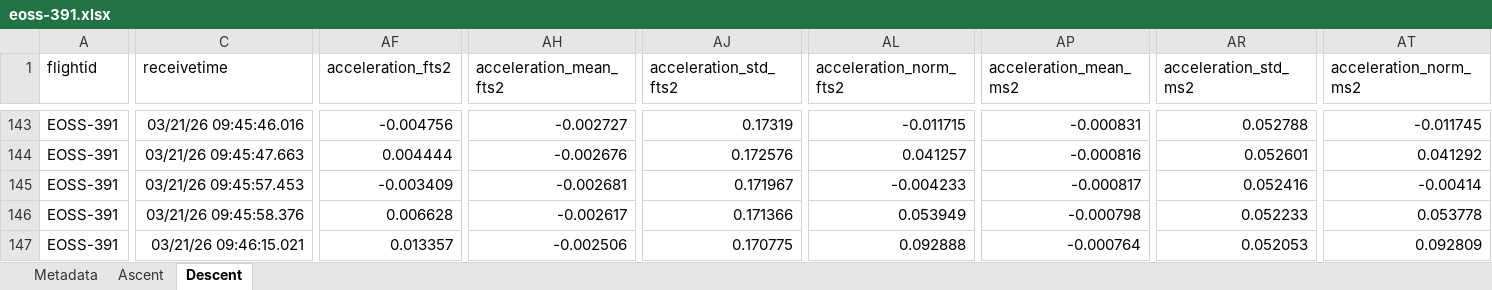
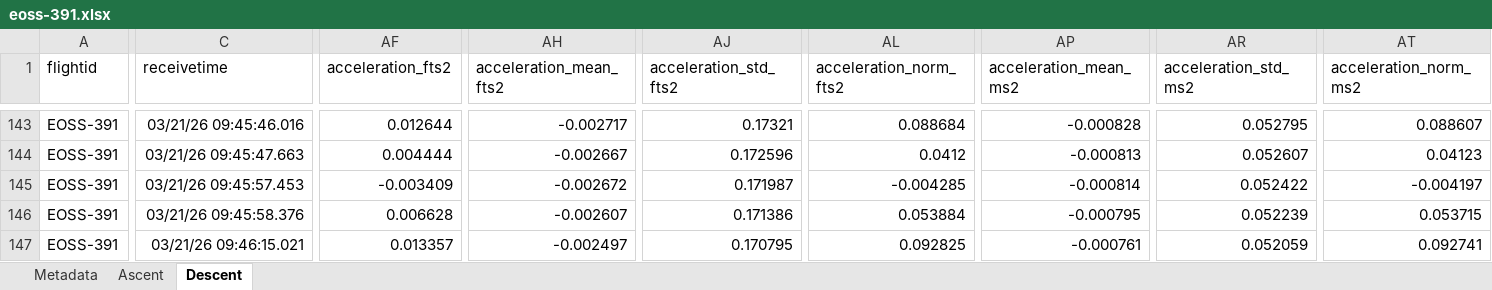
Before and after one commit to TheKoola/eosstracker, an Excel workbook: www/flightdata/xlsx/eoss-391.xlsx, sheet Descent, drawn as a sheet; only a part is shown, gaps mark what is left out; values as stored, in another font and other column widths than the file's, no borders; the diff covers the shown part only; the diff names each change by its address in the sheet, - before the commit and + after, or states it on an @@ line.

```diff
--- a/www/flightdata/xlsx/eoss-391.xlsx (sheet Descent)
+++ b/www/flightdata/xlsx/eoss-391.xlsx (sheet Descent)
-AF143 (acceleration_fts2): -0.004756
+AF143 (acceleration_fts2): 0.012644
-AH143 (acceleration_mean_fts2): -0.002727
+AH143 (acceleration_mean_fts2): -0.002717
-AJ143 (acceleration_std_fts2): 0.17319
+AJ143 (acceleration_std_fts2): 0.17321
-AL143 (acceleration_norm_fts2): -0.011715
+AL143 (acceleration_norm_fts2): 0.088684
-AP143 (acceleration_mean_ms2): -0.000831
+AP143 (acceleration_mean_ms2): -0.000828
-AR143 (acceleration_std_ms2): 0.052788
+AR143 (acceleration_std_ms2): 0.052795
-AT143 (acceleration_norm_ms2): -0.011745
+AT143 (acceleration_norm_ms2): 0.088607
-AH144 (acceleration_mean_fts2): -0.002676
+AH144 (acceleration_mean_fts2): -0.002667
-AJ144 (acceleration_std_fts2): 0.172576
+AJ144 (acceleration_std_fts2): 0.172596
-AL144 (acceleration_norm_fts2): 0.041257
+AL144 (acceleration_norm_fts2): 0.0412
-AP144 (acceleration_mean_ms2): -0.000816
+AP144 (acceleration_mean_ms2): -0.000813
-AR144 (acceleration_std_ms2): 0.052601
+AR144 (acceleration_std_ms2): 0.052607
-AT144 (acceleration_norm_ms2): 0.041292
+AT144 (acceleration_norm_ms2): 0.04123
-AH145 (acceleration_mean_fts2): -0.002681
+AH145 (acceleration_mean_fts2): -0.002672
-AJ145 (acceleration_std_fts2): 0.171967
+AJ145 (acceleration_std_fts2): 0.171987
-AL145 (acceleration_norm_fts2): -0.004233
+AL145 (acceleration_norm_fts2): -0.004285
-AP145 (acceleration_mean_ms2): -0.000817
+AP145 (acceleration_mean_ms2): -0.000814
-AR145 (acceleration_std_ms2): 0.052416
+AR145 (acceleration_std_ms2): 0.052422
-AT145 (acceleration_norm_ms2): -0.00414
+AT145 (acceleration_norm_ms2): -0.004197
-AH146 (acceleration_mean_fts2): -0.002617
+AH146 (acceleration_mean_fts2): -0.002607
-AJ146 (acceleration_std_fts2): 0.171366
+AJ146 (acceleration_std_fts2): 0.171386
-AL146 (acceleration_norm_fts2): 0.053949
+AL146 (acceleration_norm_fts2): 0.053884
-AP146 (acceleration_mean_ms2): -0.000798
+AP146 (acceleration_mean_ms2): -0.000795
-AR146 (acceleration_std_ms2): 0.052233
+AR146 (acceleration_std_ms2): 0.052239
-AT146 (acceleration_norm_ms2): 0.053778
+AT146 (acceleration_norm_ms2): 0.053715
-AH147 (acceleration_mean_fts2): -0.002506
+AH147 (acceleration_mean_fts2): -0.002497
-AJ147 (acceleration_std_fts2): 0.170775
+AJ147 (acceleration_std_fts2): 0.170795
-AL147 (acceleration_norm_fts2): 0.092888
+AL147 (acceleration_norm_fts2): 0.092825
-AP147 (acceleration_mean_ms2): -0.000764
+AP147 (acceleration_mean_ms2): -0.000761
-AR147 (acceleration_std_ms2): 0.052053
+AR147 (acceleration_std_ms2): 0.052059
-AT147 (acceleration_norm_ms2): 0.092809
+AT147 (acceleration_norm_ms2): 0.092741
```
Also changed, not shown: 2 added rows, 2 removed rows and 1534 edited cells elsewhere in this sheet, sheet Ascent, www/flightdata/xlsx/flights_metadata.xlsx, 6 other files.
